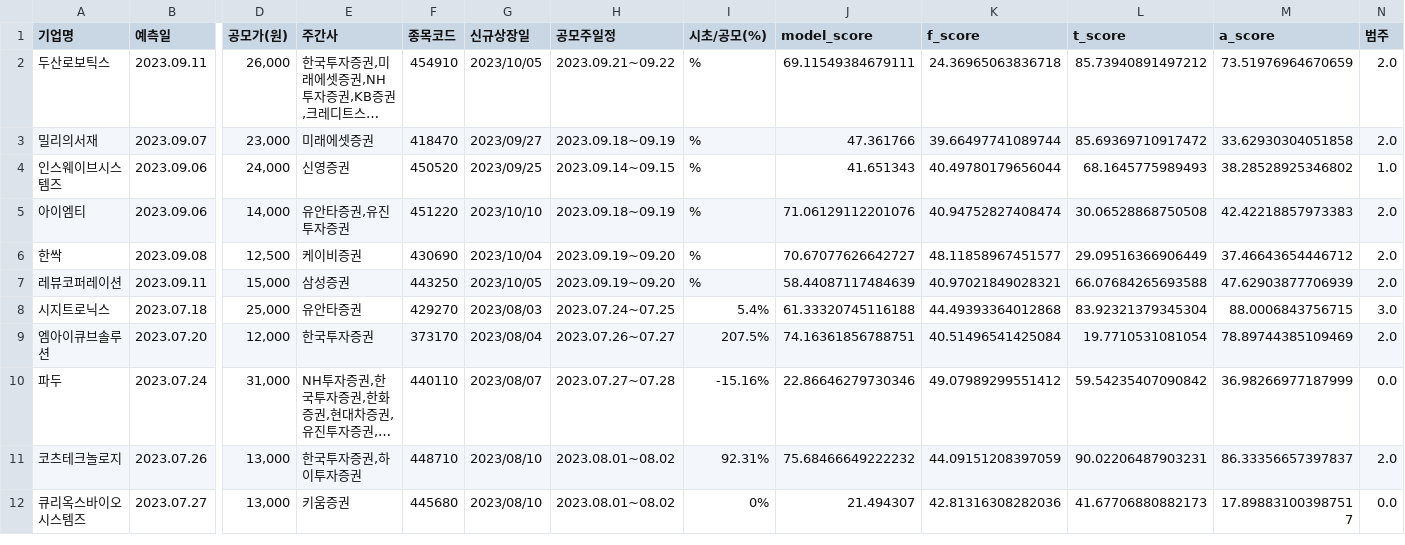
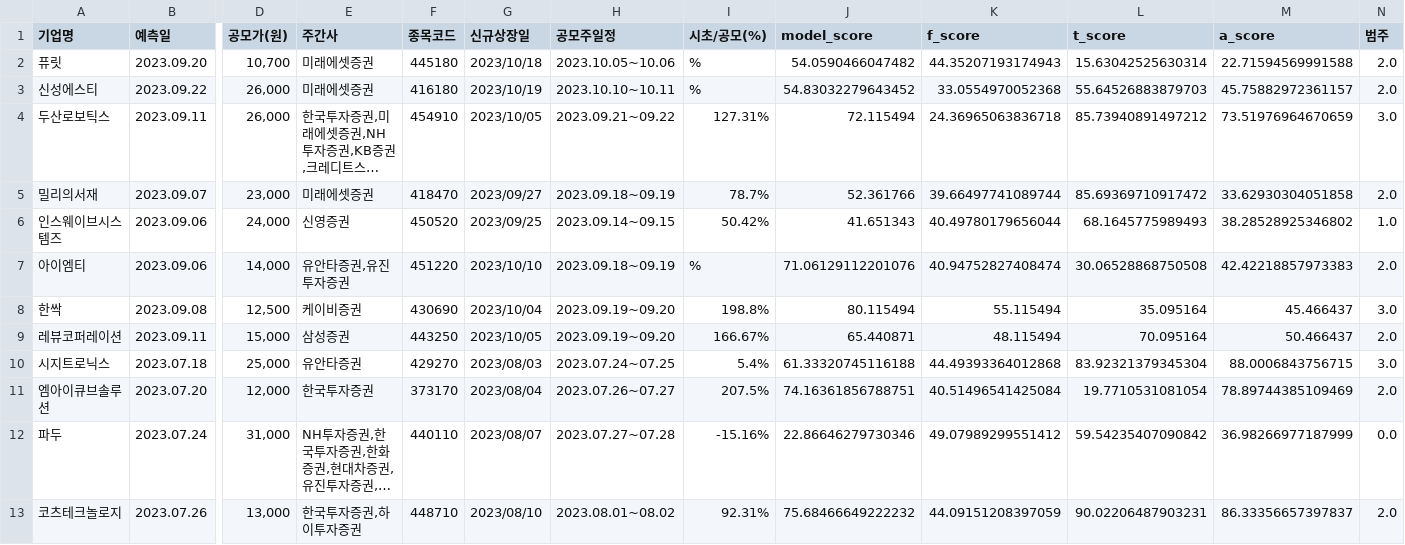
Before and after one commit to binineni/mireaesset_bigdata_festival, a CSV file: streamlit_mockup/data/data_streamlit_df_ver2.csv, drawn as a sheet; only a part is shown, gaps mark what is left out; the shorter side is filled out with more unchanged rows; long unchanged cells end in …; addresses are those after the commit; rows hold the shown columns only; the diff names each change by its address in the sheet, - before the commit and + after, or states it on an @@ line.

```diff
--- a/streamlit_mockup/data/data_streamlit_df_ver2.csv
+++ b/streamlit_mockup/data/data_streamlit_df_ver2.csv
+row 2: 퓨릿 | 2023.09.20 | 10,700 | 미래에셋증권 | 445180 | 2023/10/18 | 2023.10.05~10.06 | % | 54.0590466047482 | 44.35207193174943 | 15.63042525630314 | 22.71594569991588 | 2.0
+row 3: 신성에스티 | 2023.09.22 | 26,000 | 미래에셋증권 | 416180 | 2023/10/19 | 2023.10.10~10.11 | % | 54.83032279643452 | 33.0554970052368 | 55.64526883879703 | 45.75882972361157 | 2.0
-I4 (시초/공모(%)): %
+I4 (시초/공모(%)): 127.31%
-J4 (model_score): 69.11549384679111
+J4 (model_score): 72.115494
-N4 (범주): 2.0
+N4 (범주): 3.0
-I5 (시초/공모(%)): %
+I5 (시초/공모(%)): 78.7%
-J5 (model_score): 47.361766
+J5 (model_score): 52.361766
-I6 (시초/공모(%)): %
+I6 (시초/공모(%)): 50.42%
-I8 (시초/공모(%)): %
+I8 (시초/공모(%)): 198.8%
-J8 (model_score): 70.67077626642727
+J8 (model_score): 80.115494
-K8 (f_score): 48.11858967451577
+K8 (f_score): 55.115494
-L8 (t_score): 29.09516366906449
+L8 (t_score): 35.095164
-M8 (a_score): 37.46643654446712
+M8 (a_score): 45.466437
-N8 (범주): 2.0
+N8 (범주): 3.0
-I9 (시초/공모(%)): %
+I9 (시초/공모(%)): 166.67%
-J9 (model_score): 58.44087117484639
+J9 (model_score): 65.440871
-K9 (f_score): 40.97021849028321
+K9 (f_score): 48.115494
-L9 (t_score): 66.07684265693588
+L9 (t_score): 70.095164
-M9 (a_score): 47.62903877706939
+M9 (a_score): 50.466437
```
Also changed, not shown: streamlit_mockup/data/data_전처리_model_final_ver2.csv, 3 other files.
